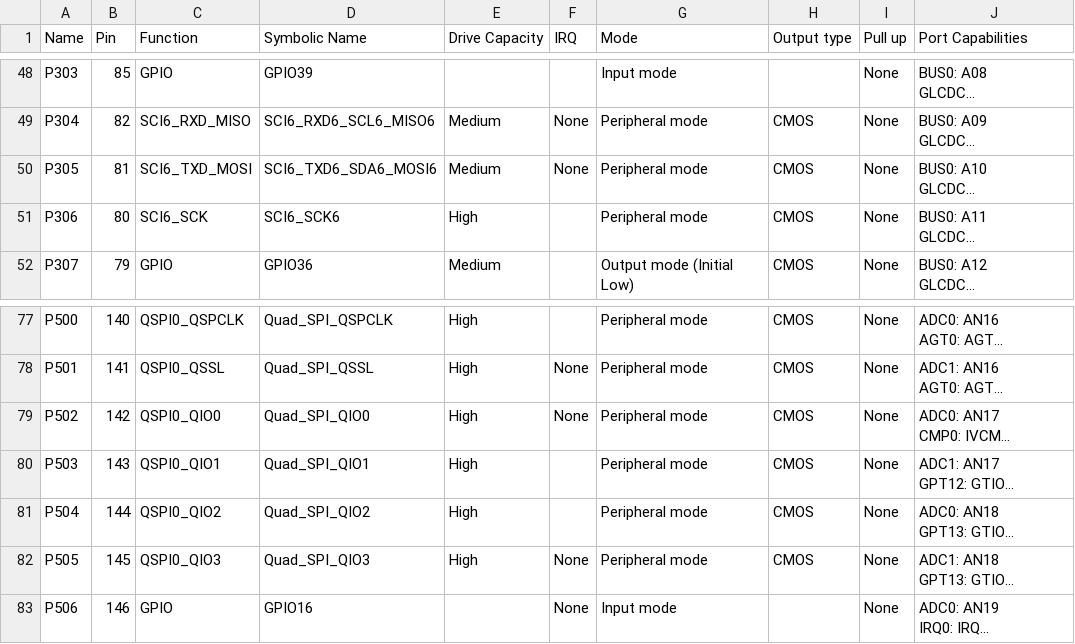
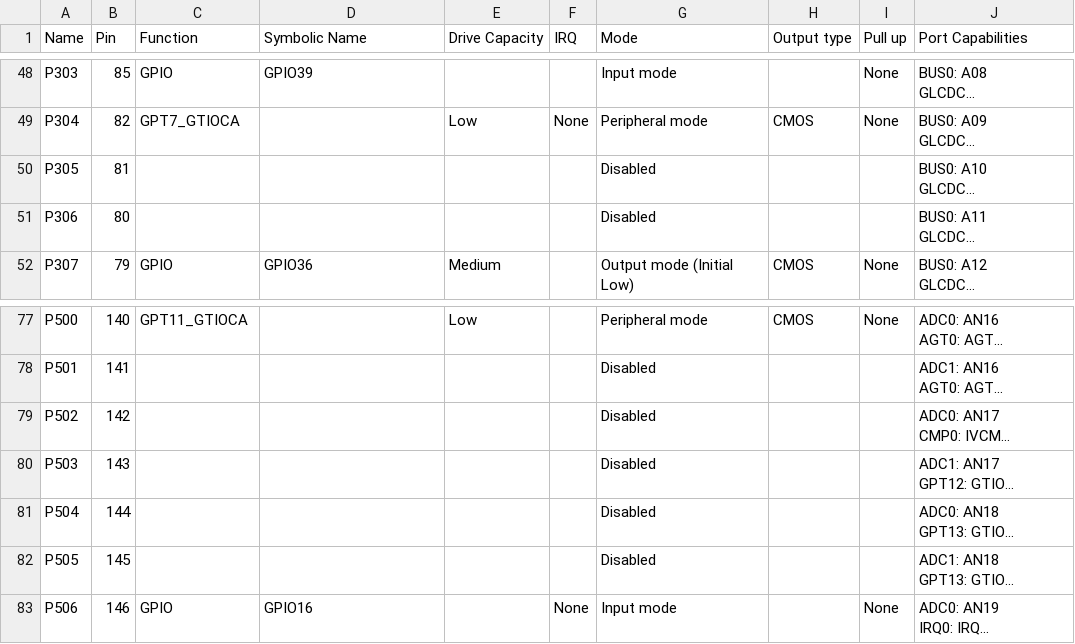
Before and after one commit to fialhomatheus/apas, a CSV file: synergy_cfg/ssp_cfg/bsp/S7G2-SK.csv, drawn as a sheet; only a part is shown, gaps mark what is left out; long unchanged cells end in …; the diff covers the shown part only; the diff names each change by its address in the sheet, - before the commit and + after, or states it on an @@ line.

```diff
--- a/synergy_cfg/ssp_cfg/bsp/S7G2-SK.csv
+++ b/synergy_cfg/ssp_cfg/bsp/S7G2-SK.csv
-C49 (Function): SCI6_RXD_MISO
+C49 (Function): GPT7_GTIOCA
-D49 (Symbolic Name): SCI6_RXD6_SCL6_MISO6
+D49 (Symbolic Name): (empty)
-E49 (Drive Capacity): Medium
+E49 (Drive Capacity): Low
-C50 (Function): SCI6_TXD_MOSI
+C50 (Function): (empty)
-D50 (Symbolic Name): SCI6_TXD6_SDA6_MOSI6
+D50 (Symbolic Name): (empty)
-E50 (Drive Capacity): Medium
+E50 (Drive Capacity): (empty)
-F50 (IRQ): None
+F50 (IRQ): (empty)
-G50:G51 (Mode): Peripheral mode
+G50:G51 (Mode): Disabled
-H50:H51 (Output type): CMOS
+H50:H51 (Output type): (empty)
-I50:I51 (Pull up): None
+I50:I51 (Pull up): (empty)
-C51 (Function): SCI6_SCK
+C51 (Function): (empty)
-D51 (Symbolic Name): SCI6_SCK6
+D51 (Symbolic Name): (empty)
-E51 (Drive Capacity): High
+E51 (Drive Capacity): (empty)
-C77 (Function): QSPI0_QSPCLK
+C77 (Function): GPT11_GTIOCA
-D77 (Symbolic Name): Quad_SPI_QSPCLK
+D77 (Symbolic Name): (empty)
-E77 (Drive Capacity): High
+E77 (Drive Capacity): Low
-C78 (Function): QSPI0_QSSL
+C78 (Function): (empty)
-D78 (Symbolic Name): Quad_SPI_QSSL
+D78 (Symbolic Name): (empty)
-E78:E82 (Drive Capacity): High
+E78:E82 (Drive Capacity): (empty)
-F78:F79 (IRQ): None
+F78:F79 (IRQ): (empty)
-G78:G82 (Mode): Peripheral mode
+G78:G82 (Mode): Disabled
-H78:H82 (Output type): CMOS
+H78:H82 (Output type): (empty)
-I78:I82 (Pull up): None
+I78:I82 (Pull up): (empty)
-C79 (Function): QSPI0_QIO0
+C79 (Function): (empty)
-D79 (Symbolic Name): Quad_SPI_QIO0
+D79 (Symbolic Name): (empty)
-C80 (Function): QSPI0_QIO1
+C80 (Function): (empty)
-D80 (Symbolic Name): Quad_SPI_QIO1
+D80 (Symbolic Name): (empty)
-C81 (Function): QSPI0_QIO2
+C81 (Function): (empty)
-D81 (Symbolic Name): Quad_SPI_QIO2
+D81 (Symbolic Name): (empty)
-C82 (Function): QSPI0_QIO3
+C82 (Function): (empty)
-D82 (Symbolic Name): Quad_SPI_QIO3
+D82 (Symbolic Name): (empty)
-F82 (IRQ): None
+F82 (IRQ): (empty)
```
Also changed, not shown: 96 edited cells elsewhere in this file, 8 other files.
